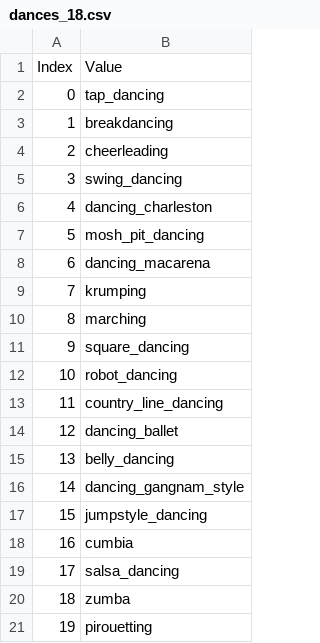
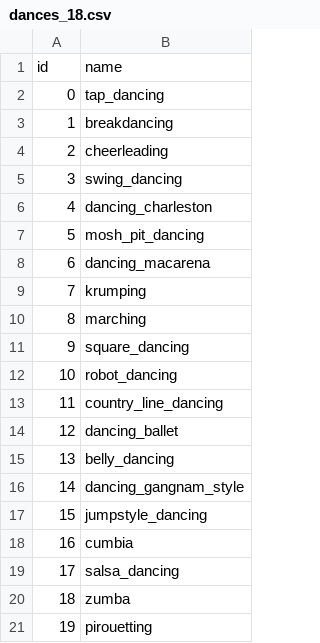
Before and after one commit to Danzip/dance_classification, a CSV file: separate_classes/dances_18.csv, drawn as a sheet; removed rows and columns are numbered as before the commit, all else as after; the diff names each change by its address in the sheet, - before the commit and + after, or states it on an @@ line.

Commit message:
changed some names

```diff
--- a/separate_classes/dances_18.csv
+++ b/separate_classes/dances_18.csv
-row 1: Index | Value
+row 1: id | name
```
Also changed, not shown: 4 other files.
